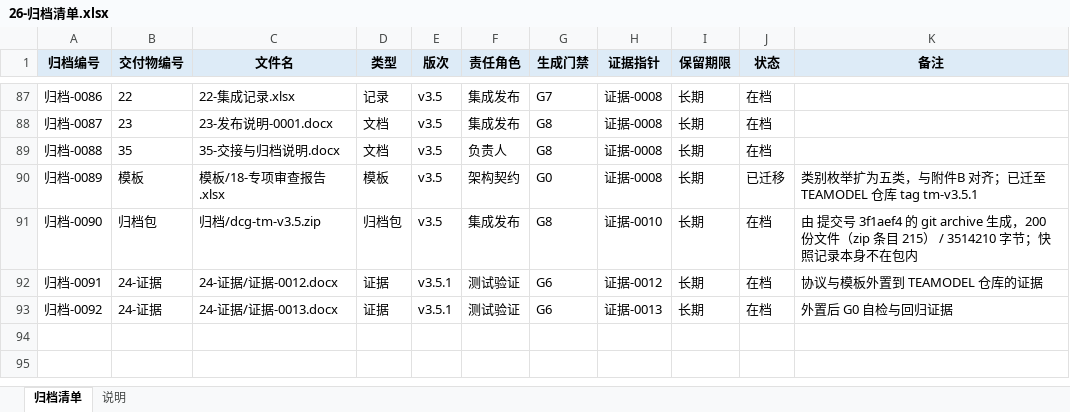
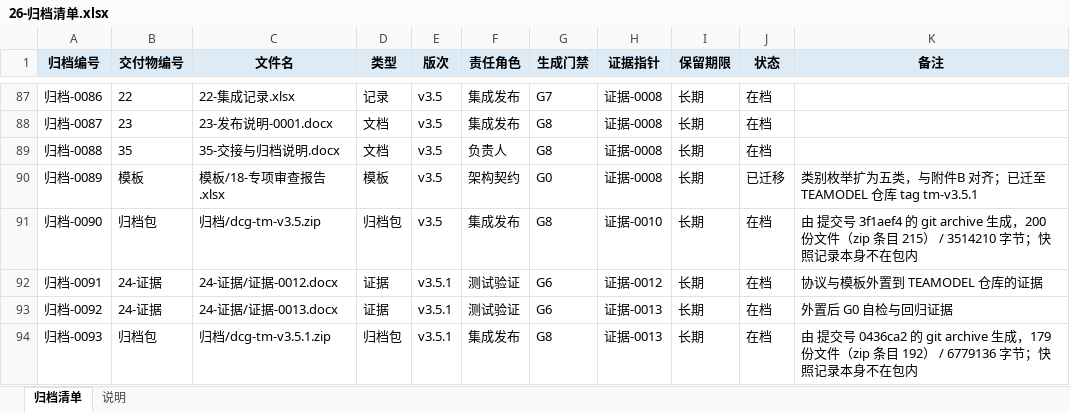
Before and after one commit to CL98K/DCG, an Excel workbook: 协作/26-归档清单.xlsx, sheet 归档清单, drawn as a sheet; only a part is shown, gaps mark what is left out; values as stored, in another font and other column widths than the file's, no borders; the diff names each change by its address in the sheet, - before the commit and + after, or states it on an @@ line.

```diff
--- a/协作/26-归档清单.xlsx (sheet 归档清单)
+++ b/协作/26-归档清单.xlsx (sheet 归档清单)
+row 94: 归档-0093 | 归档包 | 归档/dcg-tm-v3.5.1.zip | 归档包 | v3.5.1 | 集成发布 | G8 | 证据-0013 | 长期 | 在档 | 由 提交号 0436ca2 的 git archive 生成，179 份文件（zip 条目 192） / 6779136 字节；快照记录本身不在包内
```
Also changed, not shown: 协作/14-改动清单.xlsx, 协作/22-集成记录.xlsx, 3 other files.
